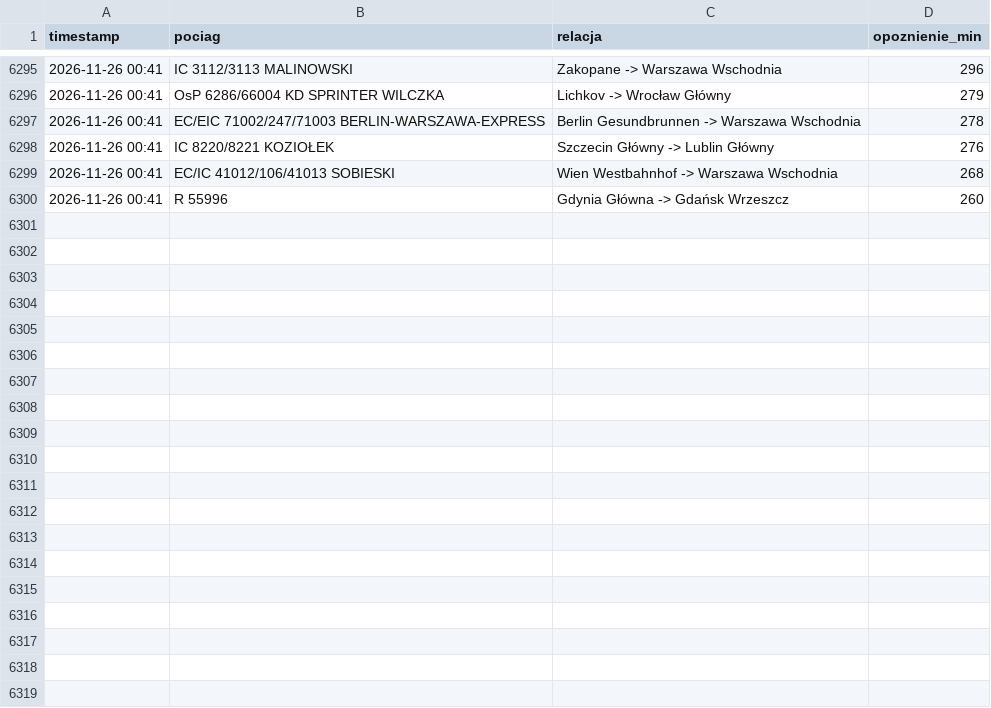
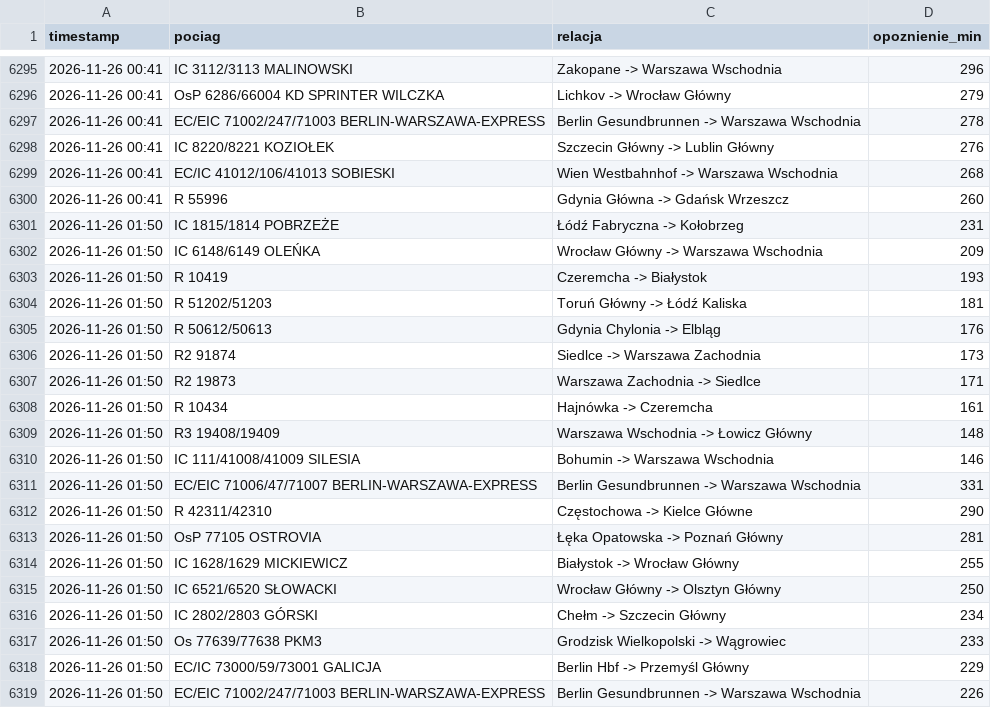
Before and after one commit to filipszsb/Projekt-PKP, a CSV file: opoznienia_pp.csv, drawn as a sheet; only a part is shown, gaps mark what is left out; the diff covers the shown part only; the diff names each change by its address in the sheet, - before the commit and + after, or states it on an @@ line.

```diff
--- a/opoznienia_pp.csv
+++ b/opoznienia_pp.csv
+row 6301: 2026-11-26 01:50 | IC 1815/1814 POBRZEŻE | Łódź Fabryczna -> Kołobrzeg | 231
+row 6302: 2026-11-26 01:50 | IC 6148/6149 OLEŃKA | Wrocław Główny -> Warszawa Wschodnia | 209
+row 6303: 2026-11-26 01:50 | R 10419 | Czeremcha -> Białystok | 193
+row 6304: 2026-11-26 01:50 | R 51202/51203 | Toruń Główny -> Łódź Kaliska | 181
+row 6305: 2026-11-26 01:50 | R 50612/50613 | Gdynia Chylonia -> Elbląg | 176
+row 6306: 2026-11-26 01:50 | R2 91874 | Siedlce -> Warszawa Zachodnia | 173
+row 6307: 2026-11-26 01:50 | R2 19873 | Warszawa Zachodnia -> Siedlce | 171
+row 6308: 2026-11-26 01:50 | R 10434 | Hajnówka -> Czeremcha | 161
+row 6309: 2026-11-26 01:50 | R3 19408/19409 | Warszawa Wschodnia -> Łowicz Główny | 148
+row 6310: 2026-11-26 01:50 | IC 111/41008/41009 SILESIA | Bohumin -> Warszawa Wschodnia | 146
+row 6311: 2026-11-26 01:50 | EC/EIC 71006/47/71007 BERLIN-WARSZAWA-EXPRESS | Berlin Gesundbrunnen -> Warszawa Wschodnia | 331
+row 6312: 2026-11-26 01:50 | R 42311/42310 | Częstochowa -> Kielce Główne | 290
+row 6313: 2026-11-26 01:50 | OsP 77105 OSTROVIA | Łęka Opatowska -> Poznań Główny | 281
+row 6314: 2026-11-26 01:50 | IC 1628/1629 MICKIEWICZ | Białystok -> Wrocław Główny | 255
+row 6315: 2026-11-26 01:50 | IC 6521/6520 SŁOWACKI | Wrocław Główny -> Olsztyn Główny | 250
+row 6316: 2026-11-26 01:50 | IC 2802/2803 GÓRSKI | Chełm -> Szczecin Główny | 234
+row 6317: 2026-11-26 01:50 | Os 77639/77638 PKM3 | Grodzisk Wielkopolski -> Wągrowiec | 233
+row 6318: 2026-11-26 01:50 | EC/IC 73000/59/73001 GALICJA | Berlin Hbf -> Przemyśl Główny | 229
+row 6319: 2026-11-26 01:50 | EC/EIC 71002/247/71003 BERLIN-WARSZAWA-EXPRESS | Berlin Gesundbrunnen -> Warszawa Wschodnia | 226
```
Also changed, not shown: 10 added rows elsewhere in this file.
